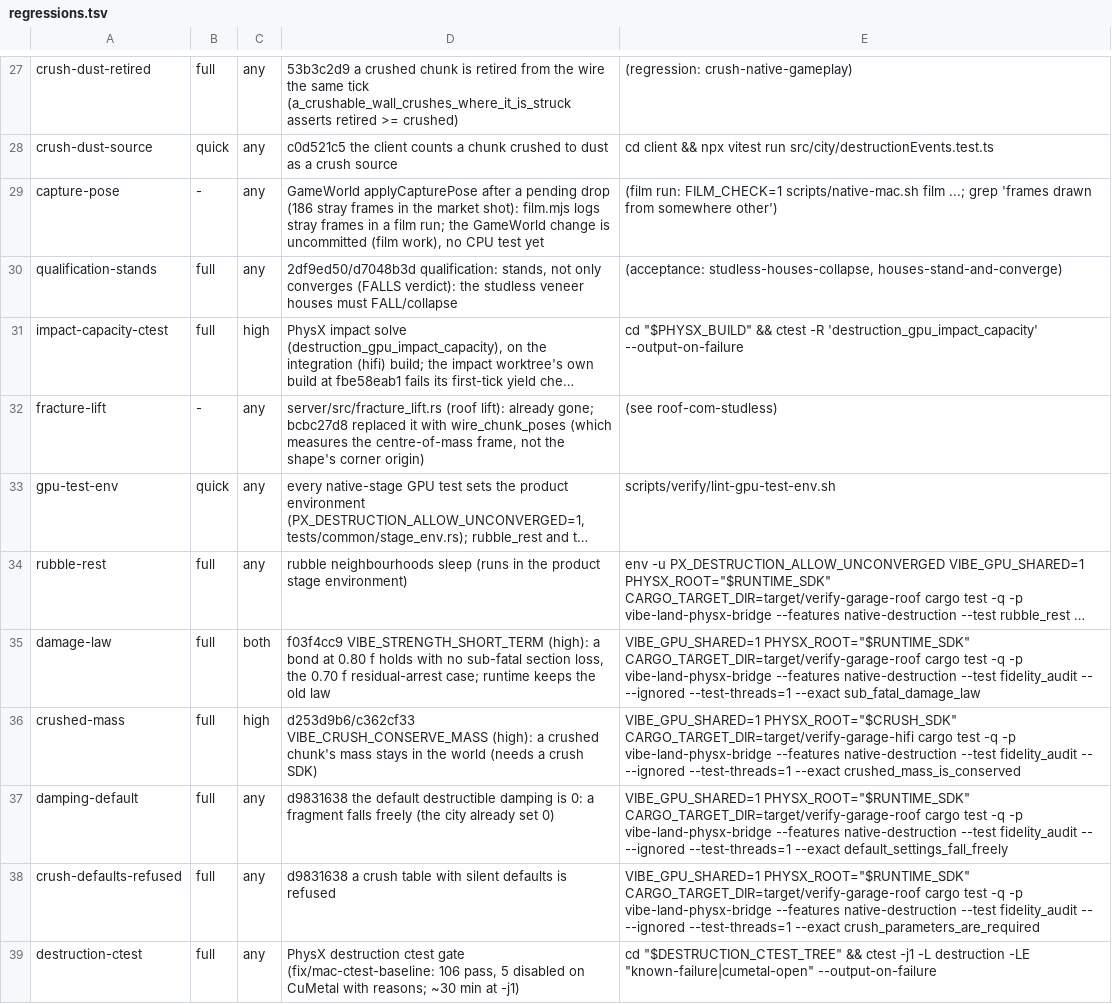
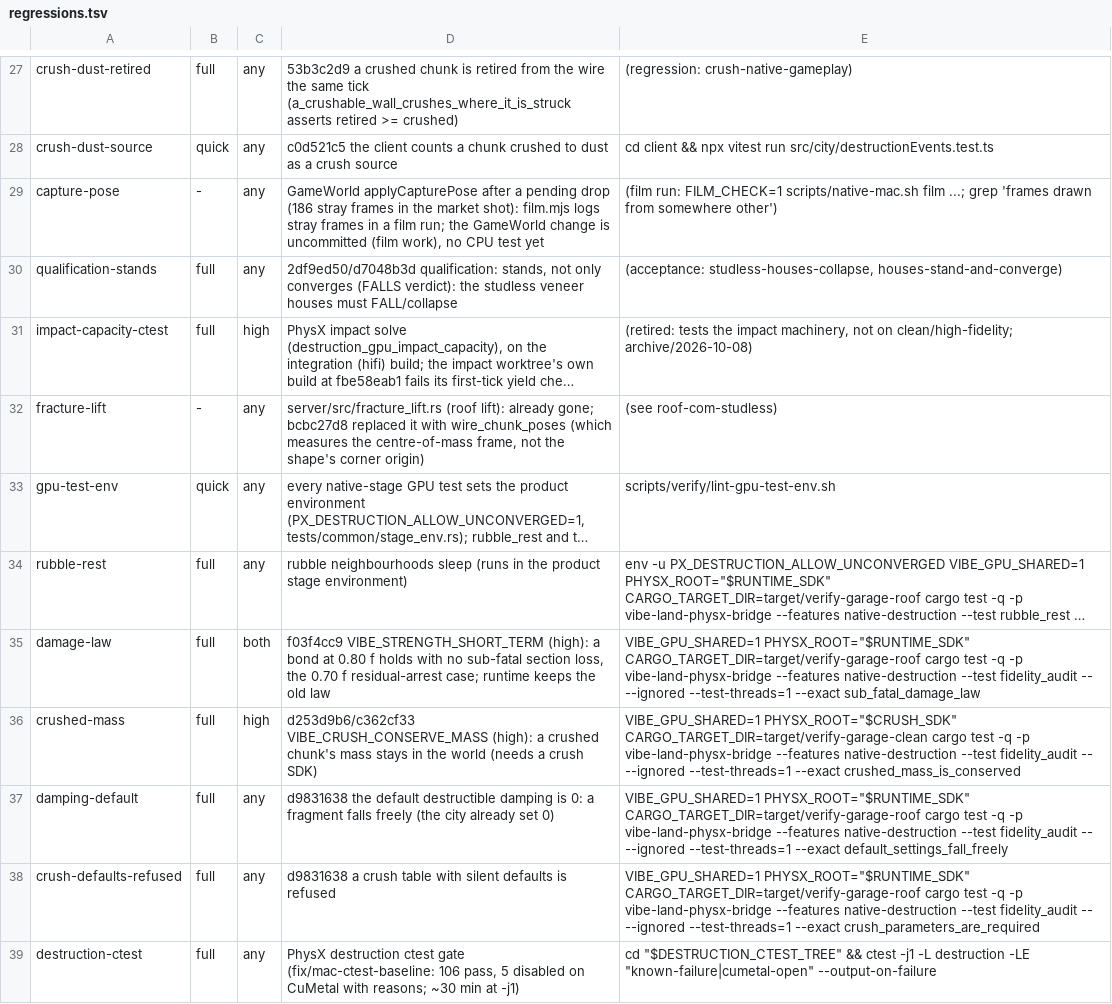
Before and after one commit to Glavin001/vibe-land, a TSV file: scripts/verify/regressions.tsv, drawn as a sheet; only a part is shown, gaps mark what is left out; long unchanged cells end in …; the diff covers the shown part only; the diff names each change by its address in the sheet, - before the commit and + after, or states it on an @@ line.

```diff
--- a/scripts/verify/regressions.tsv
+++ b/scripts/verify/regressions.tsv
-E31: cd "$PHYSX_BUILD" && ctest -R 'destruction_gpu_impact_capacity' --output-on-failure
+E31: (retired: tests the impact machinery, not on clean/high-fidelity; archive/2026-10-08)
-E36: VIBE_GPU_SHARED=1 PHYSX_ROOT="$CRUSH_SDK" CARGO_TARGET_DIR=target/verify-garage-hifi cargo test…
+E36: VIBE_GPU_SHARED=1 PHYSX_ROOT="$CRUSH_SDK" CARGO_TARGET_DIR=target/verify-garage-clean cargo test…
```
Also changed, not shown: 20 edited cells elsewhere in this file, 7 other files.
